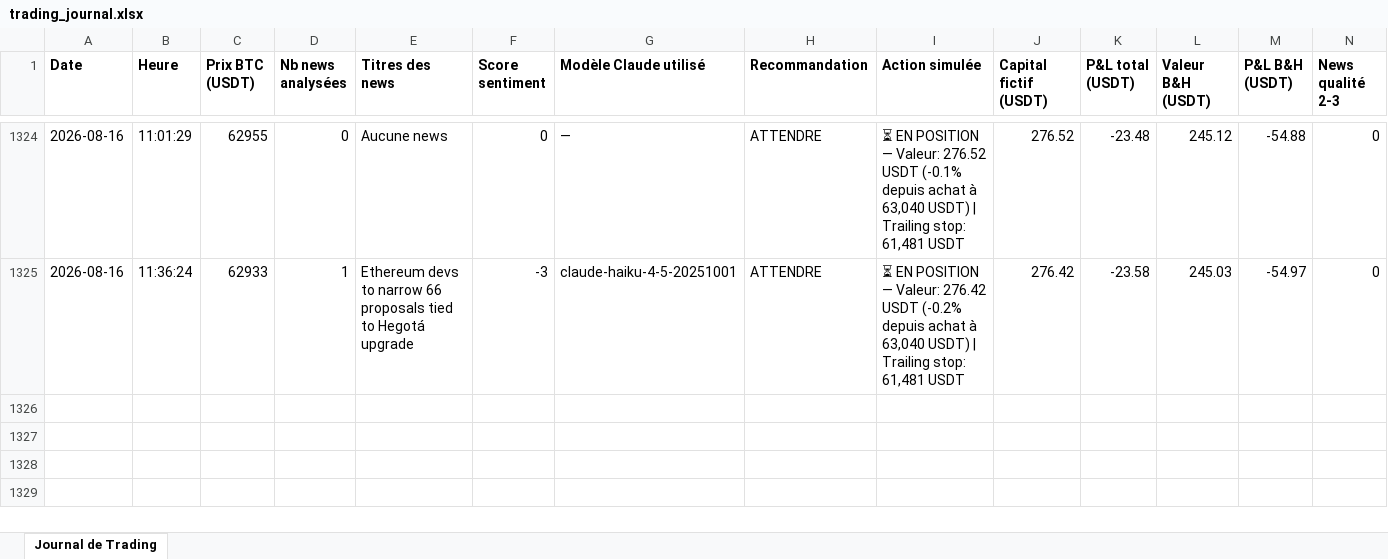
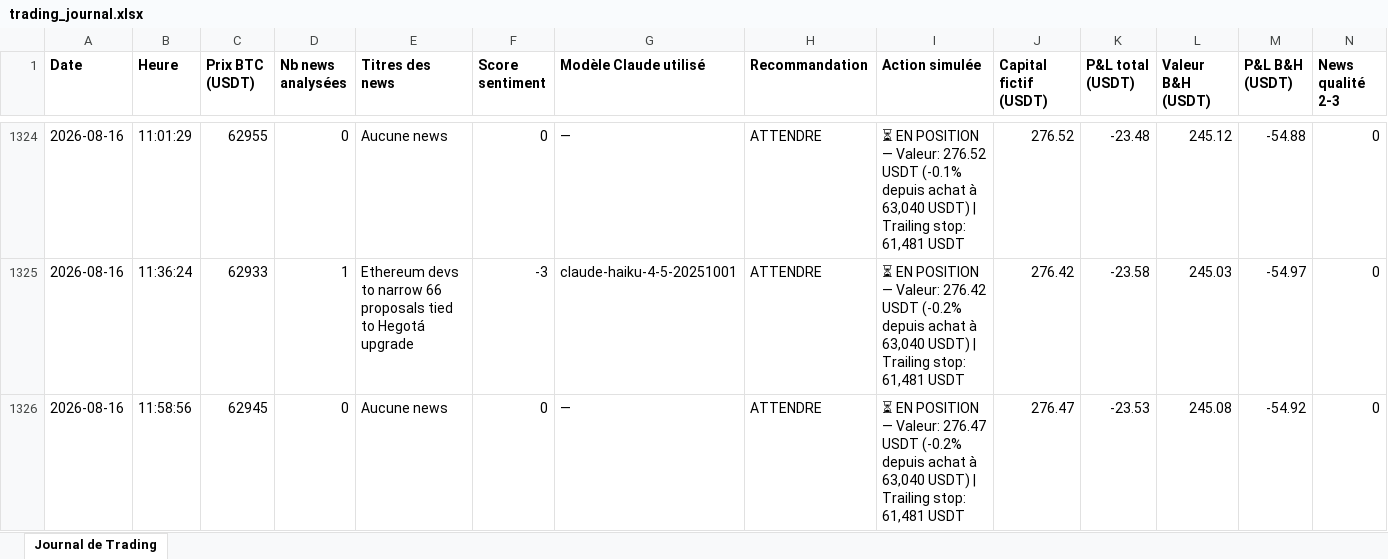
Before and after one commit to rayanefut15-creator/crypto-trading-agent, an Excel workbook: trading_journal.xlsx, sheet Journal de Trading, drawn as a sheet; only a part is shown, gaps mark what is left out; values as stored, in another font and other column widths than the file's, no borders; rows hold the shown columns only; the diff names each change by its address in the sheet, - before the commit and + after, or states it on an @@ line.

```diff
--- a/trading_journal.xlsx (sheet Journal de Trading)
+++ b/trading_journal.xlsx (sheet Journal de Trading)
+row 1326: 2026-08-16 | 11:58:56 | 62945 | 0 | Aucune news | 0 | — | ATTENDRE | ⏳ EN POSITION — Valeur: 276.47 USDT (-0.2% depuis achat à 63,040 USDT) | Trailing stop: 61,481 USDT | 276.47 | -23.53 | 245.08 | -54.92 | 0
```
